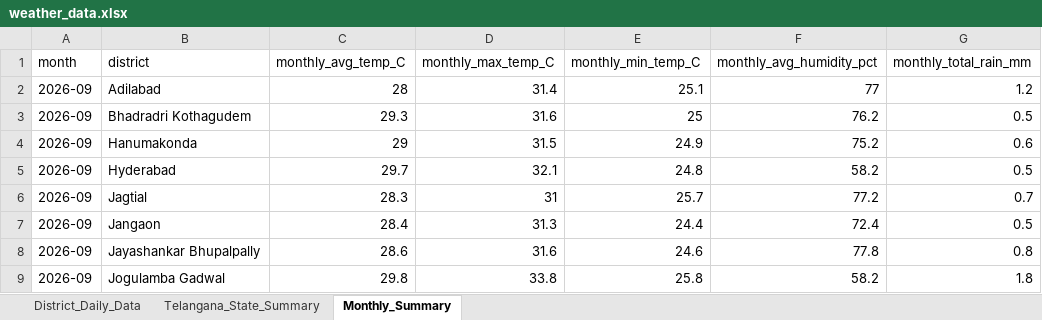
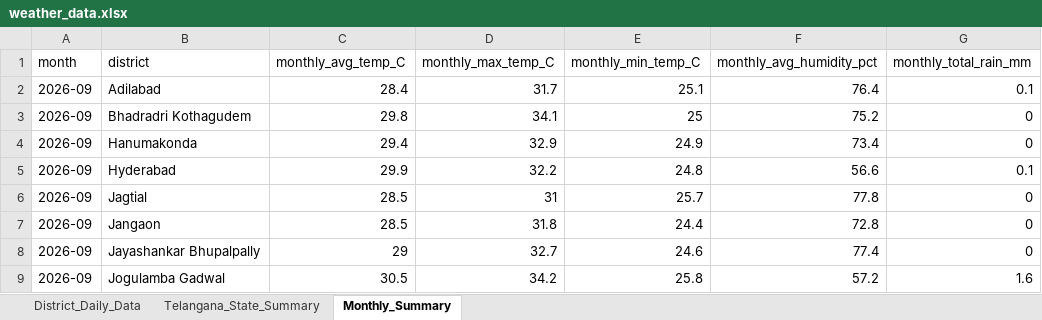
Before and after one commit to molakasohan/weather-analytics, an Excel workbook: data/weather_data.xlsx, sheet Monthly_Summary, drawn as a sheet; only a part is shown; values as stored, in another font and other column widths than the file's, no borders; the diff covers the shown part only; the diff names each change by its address in the sheet, - before the commit and + after, or states it on an @@ line.

```diff
--- a/data/weather_data.xlsx (sheet Monthly_Summary)
+++ b/data/weather_data.xlsx (sheet Monthly_Summary)
-C2 (monthly_avg_temp_C): 28
+C2 (monthly_avg_temp_C): 28.4
-D2 (monthly_max_temp_C): 31.4
+D2 (monthly_max_temp_C): 31.7
-F2 (monthly_avg_humidity_pct): 77
+F2 (monthly_avg_humidity_pct): 76.4
-G2 (monthly_total_rain_mm): 1.2
+G2 (monthly_total_rain_mm): 0.1
-C3 (monthly_avg_temp_C): 29.3
+C3 (monthly_avg_temp_C): 29.8
-D3 (monthly_max_temp_C): 31.6
+D3 (monthly_max_temp_C): 34.1
-F3 (monthly_avg_humidity_pct): 76.2
+F3 (monthly_avg_humidity_pct): 75.2
-G3 (monthly_total_rain_mm): 0.5
+G3 (monthly_total_rain_mm): 0
-C4 (monthly_avg_temp_C): 29
+C4 (monthly_avg_temp_C): 29.4
-D4 (monthly_max_temp_C): 31.5
+D4 (monthly_max_temp_C): 32.9
-F4 (monthly_avg_humidity_pct): 75.2
+F4 (monthly_avg_humidity_pct): 73.4
-G4 (monthly_total_rain_mm): 0.6
+G4 (monthly_total_rain_mm): 0
-C5 (monthly_avg_temp_C): 29.7
+C5 (monthly_avg_temp_C): 29.9
-D5 (monthly_max_temp_C): 32.1
+D5 (monthly_max_temp_C): 32.2
-F5 (monthly_avg_humidity_pct): 58.2
+F5 (monthly_avg_humidity_pct): 56.6
-G5 (monthly_total_rain_mm): 0.5
+G5 (monthly_total_rain_mm): 0.1
-C6 (monthly_avg_temp_C): 28.3
+C6 (monthly_avg_temp_C): 28.5
-F6 (monthly_avg_humidity_pct): 77.2
+F6 (monthly_avg_humidity_pct): 77.8
-G6 (monthly_total_rain_mm): 0.7
+G6 (monthly_total_rain_mm): 0
-C7 (monthly_avg_temp_C): 28.4
+C7 (monthly_avg_temp_C): 28.5
-D7 (monthly_max_temp_C): 31.3
+D7 (monthly_max_temp_C): 31.8
-F7 (monthly_avg_humidity_pct): 72.4
+F7 (monthly_avg_humidity_pct): 72.8
-G7 (monthly_total_rain_mm): 0.5
+G7 (monthly_total_rain_mm): 0
-C8 (monthly_avg_temp_C): 28.6
+C8 (monthly_avg_temp_C): 29
-D8 (monthly_max_temp_C): 31.6
+D8 (monthly_max_temp_C): 32.7
-F8 (monthly_avg_humidity_pct): 77.8
+F8 (monthly_avg_humidity_pct): 77.4
-G8 (monthly_total_rain_mm): 0.8
+G8 (monthly_total_rain_mm): 0
-C9 (monthly_avg_temp_C): 29.8
+C9 (monthly_avg_temp_C): 30.5
-D9 (monthly_max_temp_C): 33.8
+D9 (monthly_max_temp_C): 34.2
-F9 (monthly_avg_humidity_pct): 58.2
+F9 (monthly_avg_humidity_pct): 57.2
-G9 (monthly_total_rain_mm): 1.8
+G9 (monthly_total_rain_mm): 1.6
```
Also changed, not shown: 77 edited cells elsewhere in this sheet, sheet District_Daily_Data, sheet Telangana_State_Summary, 4 other files.
